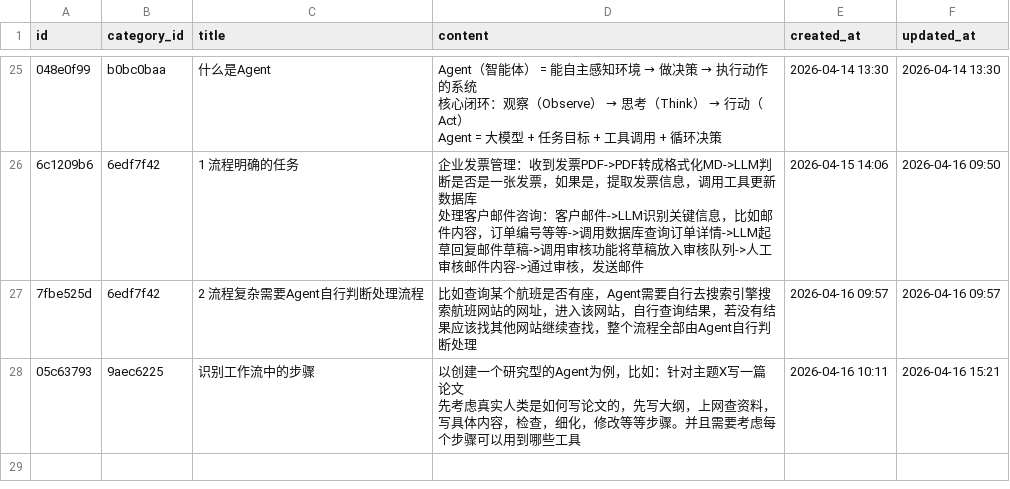
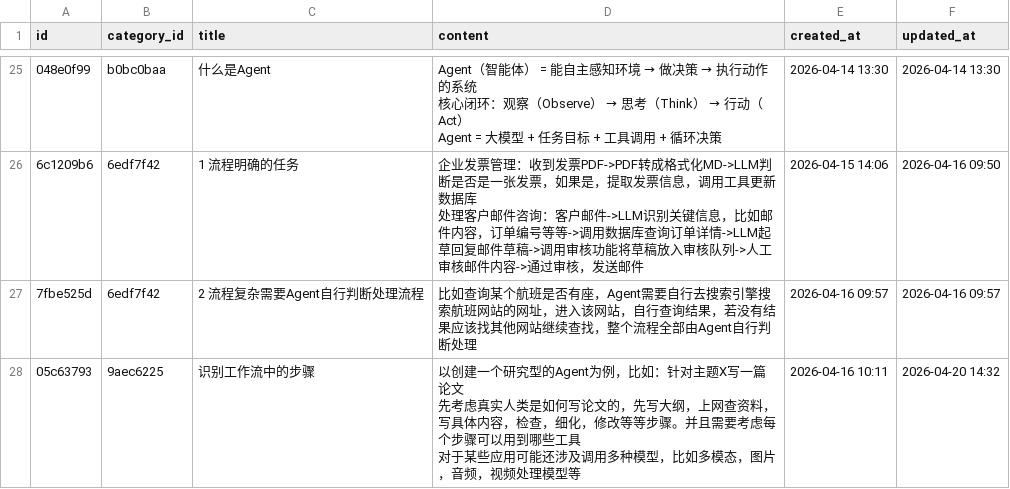
Before and after one commit to liyunfei20160226/learn-ai, a CSV file: claude-demo/data/notes.csv, drawn as a sheet; only a part is shown, gaps mark what is left out.

Commit message:
modify note

```diff
--- a/claude-demo/data/notes.csv
+++ b/claude-demo/data/notes.csv
@@ -122,3 +122,4 @@ Agent = 大模型 + 任务目标 + 工具调用 + 循环决策",2026-04-14 13:30
 7fbe525d,6edf7f42,2 流程复杂需要Agent自行判断处理流程,比如查询某个航班是否有座，Agent需要自行去搜索引擎搜索航班网站的网址，进入该网站，自行查询结果，若没有结果应该找其他网站继续查找，整个流程全部由Agent自行判断处理,2026-04-16 09:57,2026-04-16 09:57
-05c63793,9aec6225,识别工作流中的步骤,"以创建一个研究型的Agent为例，比如：针对主题X写一篇论文
-先考虑真实人类是如何写论文的，先写大纲，上网查资料，写具体内容，检查，细化，修改等等步骤。并且需要考虑每个步骤可以用到哪些工具",2026-04-16 10:11,2026-04-16 15:21
+05c63793,9aec6225,识别工作流中的步骤,"以创建一个研究型的Agent为例，比如：针对主题X写一篇论文
+先考虑真实人类是如何写论文的，先写大纲，上网查资料，写具体内容，检查，细化，修改等等步骤。并且需要考虑每个步骤可以用到哪些工具
+对于某些应用可能还涉及调用多种模型，比如多模态，图片，音频，视频处理模型等",2026-04-16 10:11,2026-04-20 14:32
```
Also changed, not shown: 1 other file.
